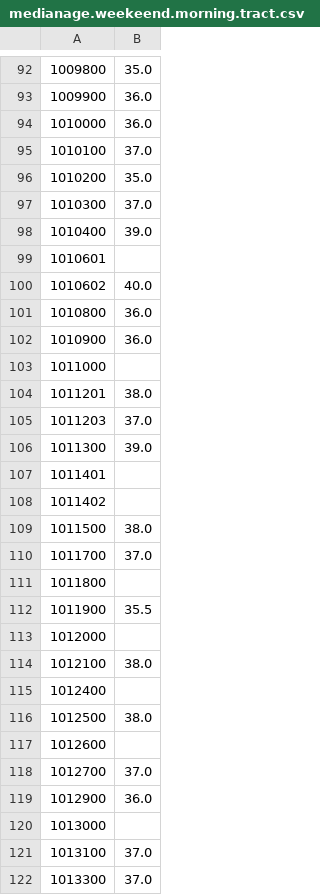
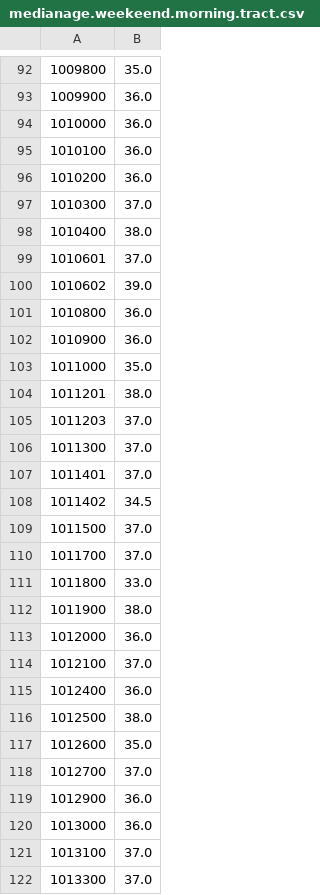
Before and after one commit to sirpthatch/sirpthatch.github.io, a CSV file: data/citibikes/daypart_analysis/medianage.weekeend.morning.tract.csv, drawn as a sheet; only a part is shown, gaps mark what is left out; the diff covers the shown part only.

```diff
--- a/data/citibikes/daypart_analysis/medianage.weekeend.morning.tract.csv
+++ b/data/citibikes/daypart_analysis/medianage.weekeend.morning.tract.csv
@@ -94,28 +94,28 @@
 1010000,36.0
-1010100,37.0
-1010200,35.0
+1010100,36.0
+1010200,36.0
 1010300,37.0
-1010400,39.0
-1010601,
-1010602,40.0
+1010400,38.0
+1010601,37.0
+1010602,39.0
 1010800,36.0
 1010900,36.0
-1011000,
+1011000,35.0
 1011201,38.0
 1011203,37.0
-1011300,39.0
-1011401,
-1011402,
-1011500,38.0
+1011300,37.0
+1011401,37.0
+1011402,34.5
+1011500,37.0
 1011700,37.0
-1011800,
-1011900,35.5
-1012000,
-1012100,38.0
-1012400,
+1011800,33.0
+1011900,38.0
+1012000,36.0
+1012100,37.0
+1012400,36.0
 1012500,38.0
-1012600,
+1012600,35.0
 1012700,37.0
 1012900,36.0
-1013000,
+1013000,36.0
 1013100,37.0
```
Also changed, not shown: 154 edited cells elsewhere in this file, data/citibikes/daypart_analysis/date_to_median_age.csv, data/citibikes/daypart_analysis/medianage.tract.csv, 15 other files.
